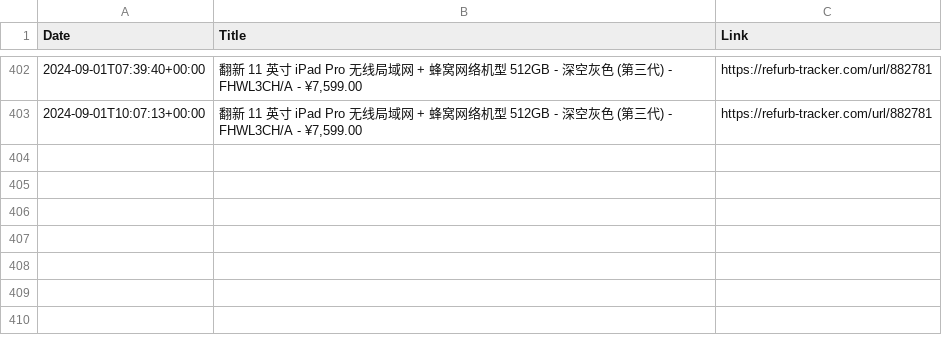
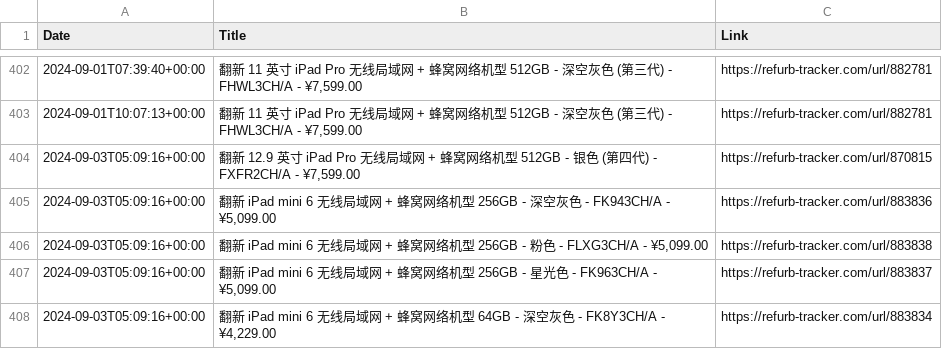
Before and after one commit to felconmar/refurb-tracker-history, a CSV file: data/cn/refurb_tracker_ipad.csv, drawn as a sheet; only a part is shown, gaps mark what is left out; the diff names each change by its address in the sheet, - before the commit and + after, or states it on an @@ line.

```diff
--- a/data/cn/refurb_tracker_ipad.csv
+++ b/data/cn/refurb_tracker_ipad.csv
+row 404: 2024-09-03T05:09:16+00:00 | 翻新 12.9 英寸 iPad Pro 无线局域网 + 蜂窝网络机型 512GB - 银色 (第四代) - FXFR2CH/A - ¥7,599.00 | https://refurb-tracker.com/url/870815
+row 405: 2024-09-03T05:09:16+00:00 | 翻新 iPad mini 6 无线局域网 + 蜂窝网络机型 256GB - 深空灰色 - FK943CH/A - ¥5,099.00 | https://refurb-tracker.com/url/883836
+row 406: 2024-09-03T05:09:16+00:00 | 翻新 iPad mini 6 无线局域网 + 蜂窝网络机型 256GB - 粉色 - FLXG3CH/A - ¥5,099.00 | https://refurb-tracker.com/url/883838
+row 407: 2024-09-03T05:09:16+00:00 | 翻新 iPad mini 6 无线局域网 + 蜂窝网络机型 256GB - 星光色 - FK963CH/A - ¥5,099.00 | https://refurb-tracker.com/url/883837
+row 408: 2024-09-03T05:09:16+00:00 | 翻新 iPad mini 6 无线局域网 + 蜂窝网络机型 64GB - 深空灰色 - FK8Y3CH/A - ¥4,229.00 | https://refurb-tracker.com/url/883834
```
Also changed, not shown: data/au/refurb_tracker_macbookpro.csv, data/cn/refurb_tracker_macbookpro.csv, 3 other files.
